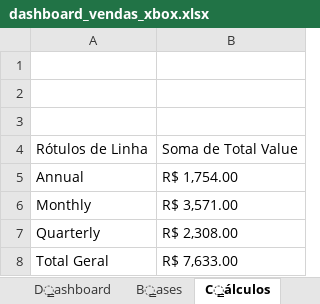
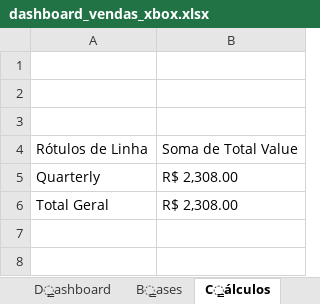
Before and after one commit to ElisioMou/Criando-um-Dashboard-de-Vendas-do-Xbox, an Excel workbook: Dashboard/dashboard_vendas_xbox.xlsx, sheet C̳álculos, drawn as a sheet; values as stored, in another font and other column widths than the file's, no borders; charts and pictures not drawn; removed rows and columns are numbered as before the commit, all else as after; the diff names each change by its address in the sheet, - before the commit and + after, or states it on an @@ line.

Commit message:
Atualização do arquivo dashboard_vendas_xbox.xlsx

```diff
--- a/Dashboard/dashboard_vendas_xbox.xlsx (sheet C̳álculos)
+++ b/Dashboard/dashboard_vendas_xbox.xlsx (sheet C̳álculos)
-row 5: Annual | R$ 1,754.00
-row 6: Monthly | R$ 3,571.00
-B6: R$ 7,633.00
+B6: R$ 2,308.00
```
Also changed, not shown: charts or pictures.
